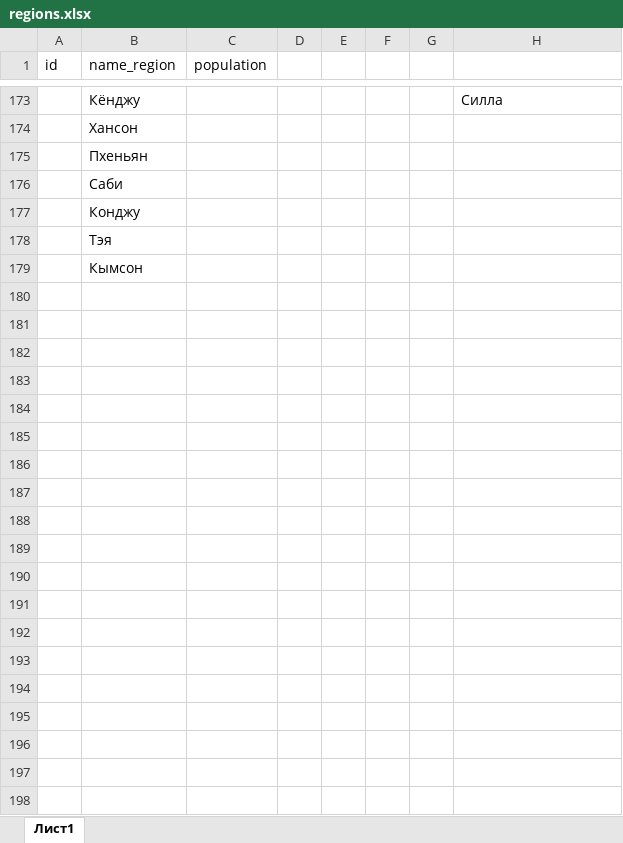
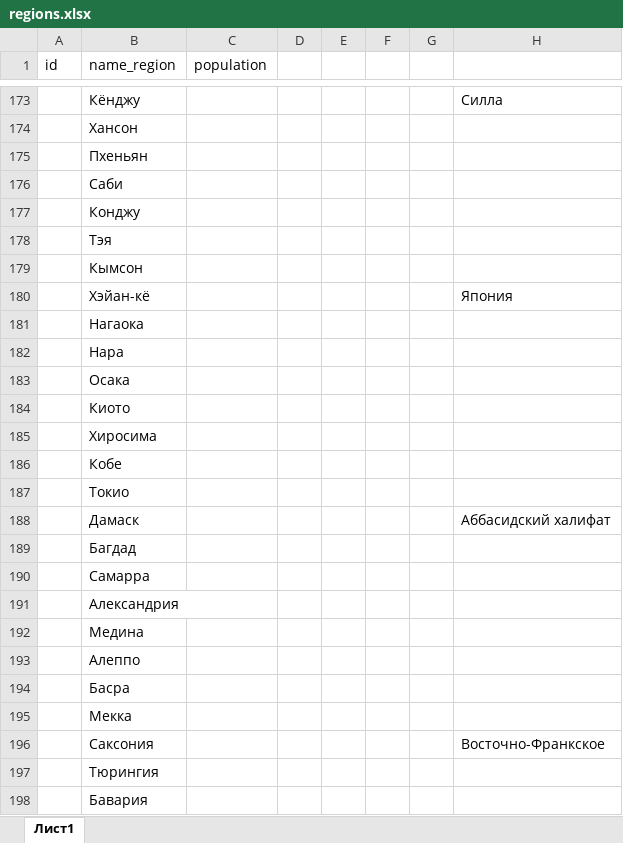
Before and after one commit to bazunaka/bazGames, an Excel workbook: The Rurik Empire/docs/regions.xlsx, sheet Лист1, drawn as a sheet; only a part is shown, gaps mark what is left out; values as stored, in another font and other column widths than the file's, no borders; the diff covers the shown part only; the diff names each change by its address in the sheet, - before the commit and + after, or states it on an @@ line.

Commit message:
add description for empiries

```diff
--- a/The Rurik Empire/docs/regions.xlsx (sheet Лист1)
+++ b/The Rurik Empire/docs/regions.xlsx (sheet Лист1)
+row 180:  | Хэйан-кё |  |  |  |  |  | Япония
+row 181:  | Нагаока
+row 182:  | Нара
+row 183:  | Осака
+row 184:  | Киото
+row 185:  | Хиросима
+row 186:  | Кобе
+row 187:  | Токио
+row 188:  | Дамаск |  |  |  |  |  | Аббасидский халифат
+row 189:  | Багдад
+row 190:  | Самарра
+row 191:  | Александрия
+row 192:  | Медина
+row 193:  | Алеппо
+row 194:  | Басра
+row 195:  | Мекка
+row 196:  | Саксония |  |  |  |  |  | Восточно-Франкское
+row 197:  | Тюрингия
+row 198:  | Бавария
```
Also changed, not shown: 21 added rows elsewhere in this sheet.
